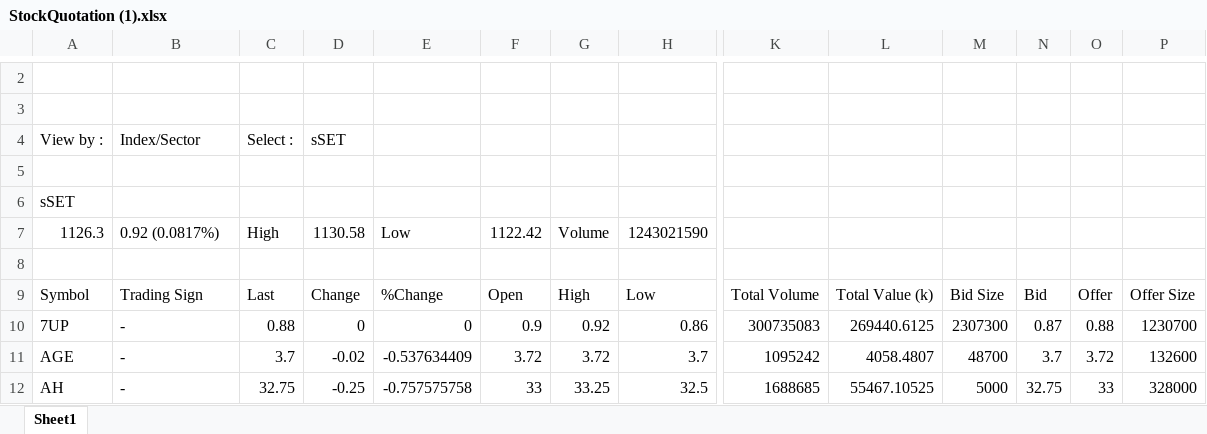
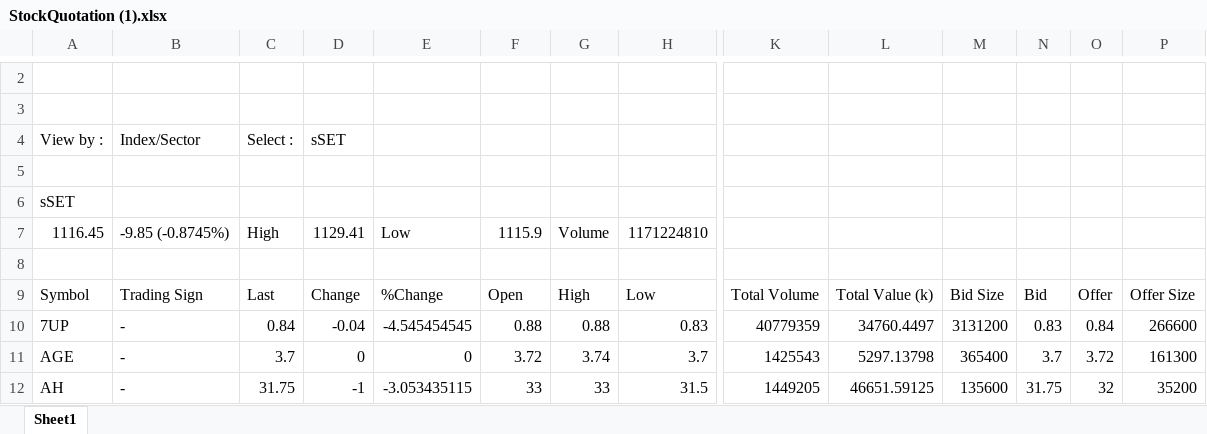
Before and after one commit to santimcs/A7, an Excel workbook: Excel/StockQuotation (1).xlsx, sheet Sheet1, drawn as a sheet; only a part is shown, gaps mark what is left out; values as stored, in another font and other column widths than the file's, no borders; removed rows and columns are numbered as before the commit, all else as after; rows hold the shown columns only; the diff covers the shown part only; the diff names each change by its address in the sheet, - before the commit and + after, or states it on an @@ line.

```diff
--- a/Excel/StockQuotation (1).xlsx (sheet Sheet1)
+++ b/Excel/StockQuotation (1).xlsx (sheet Sheet1)
-row 7: 1126.3 | 0.92 (0.0817%) | High | 1130.58 | Low | 1122.42 | Volume | 1243021590
+row 7: 1116.45 | -9.85 (-0.8745%) | High | 1129.41 | Low | 1115.9 | Volume | 1171224810
-C10: 0.88
+C10: 0.84
-D10: 0
+D10: -0.04
-E10: 0
+E10: -4.545454545
-F10: 0.9
+F10: 0.88
-G10: 0.92
+G10: 0.88
-H10: 0.86
+H10: 0.83
-K10: 300735083
+K10: 40779359
-L10: 269440.6125
+L10: 34760.4497
-M10: 2307300
+M10: 3131200
-N10: 0.87
+N10: 0.83
-O10: 0.88
+O10: 0.84
-P10: 1230700
+P10: 266600
-D11: -0.02
+D11: 0
-E11: -0.537634409
+E11: 0
-G11: 3.72
+G11: 3.74
-K11: 1095242
+K11: 1425543
-L11: 4058.4807
+L11: 5297.13798
-M11: 48700
+M11: 365400
-P11: 132600
+P11: 161300
-C12: 32.75
+C12: 31.75
-D12: -0.25
+D12: -1
-E12: -0.757575758
+E12: -3.053435115
-G12: 33.25
+G12: 33
-H12: 32.5
+H12: 31.5
-K12: 1688685
+K12: 1449205
-L12: 55467.10525
+L12: 46651.59125
-M12: 5000
+M12: 135600
-N12: 32.75
+N12: 31.75
-O12: 33
+O12: 32
-P12: 328000
+P12: 35200
```
Also changed, not shown: 1490 edited cells elsewhere in this sheet, Excel/StockQuotation (2).xlsx, Excel/StockQuotation (7).xlsx, 15 other files.
